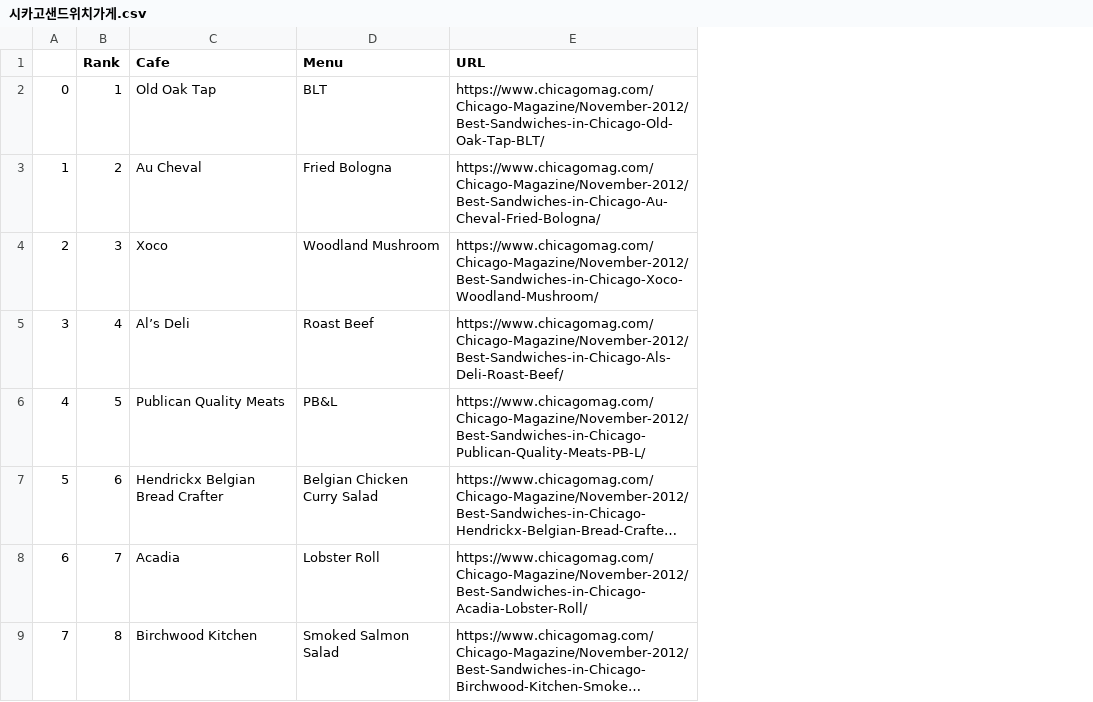
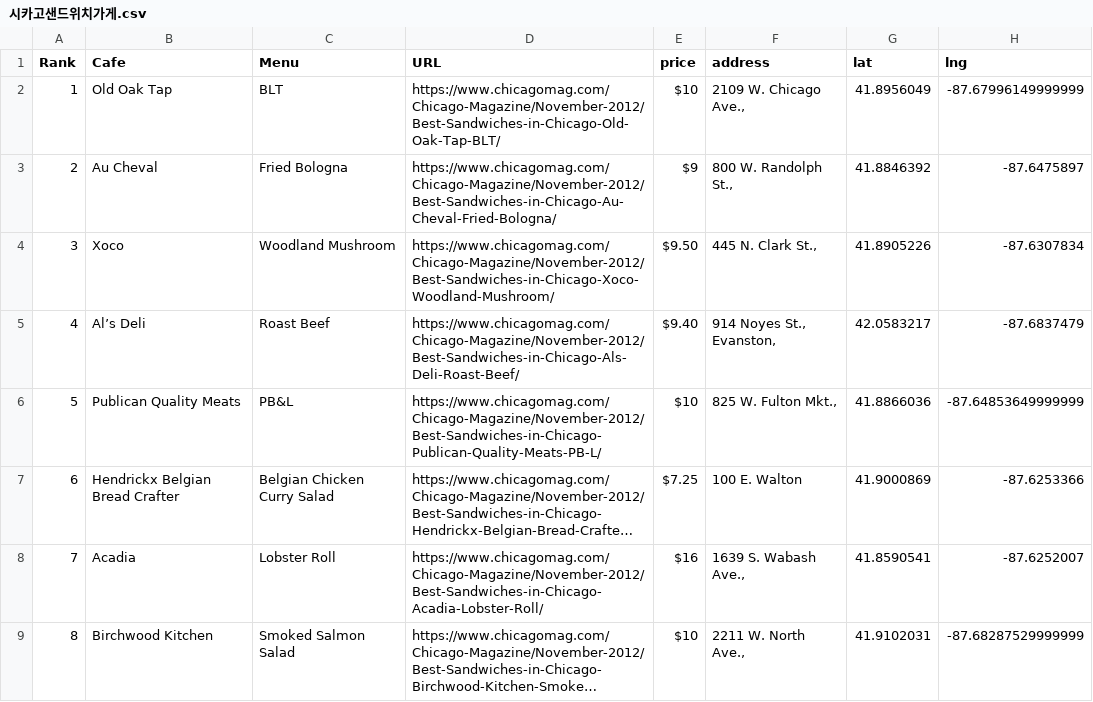
Before and after one commit to jun-young000/-, a CSV file: web croll/crawl_data/시카고샌드위치가게.csv, drawn as a sheet; only a part is shown; long unchanged cells end in …; removed rows and columns are numbered as before the commit, all else as after; the diff names each change by its address in the sheet, - before the commit and + after, or states it on an @@ line.

```diff
--- a/web croll/crawl_data/시카고샌드위치가게.csv
+++ b/web croll/crawl_data/시카고샌드위치가게.csv
-column A, rows 2-9: 0 | 1 | 2 | 3 | 4 | 5 | 6 | 7
+column E (price), rows 2-9: $10 | $9 | $9.50 | $9.40 | $10 | $7.25 | $16 | $10
+column F (address), rows 2-9: 2109 W. Chicago Ave., | 800 W. Randolph St., | 445 N. Clark St., | 914 Noyes St., Evanston, | 825 W. Fulton Mkt., | 100 E. Walton | 1639 S. Wabash Ave., | 2211 W. North Ave.,
+column G (lat), rows 2-9: 41.8956049 | 41.8846392 | 41.8905226 | 42.0583217 | 41.8866036 | 41.9000869 | 41.8590541 | 41.9102031
+column H (lng), rows 2-9: -87.67996149999999 | -87.6475897 | -87.6307834 | -87.6837479 | -87.64853649999999 | -87.6253366 | -87.6252007 | -87.68287529999999
```
Also changed, not shown: 2 other files.
